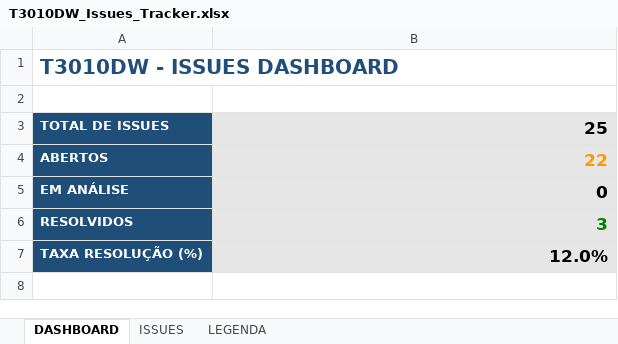
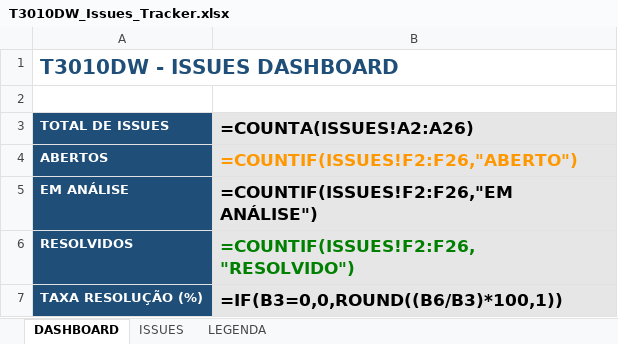
Before and after one commit to DeMello77/issues-tracker, an Excel workbook: T3010DW_Issues_Tracker.xlsx, sheet DASHBOARD, drawn as a sheet; values as stored, in another font and other column widths than the file's, no borders; formulas without a stored value are shown as written; the diff names each change by its address in the sheet, - before the commit and + after, or states it on an @@ line.

```diff
--- a/T3010DW_Issues_Tracker.xlsx (sheet DASHBOARD)
+++ b/T3010DW_Issues_Tracker.xlsx (sheet DASHBOARD)
-B3: 25
+B3: =COUNTA(ISSUES!A2:A26)
-B4 (=COUNTA(ISSUES!A2:A26)): 22
+B4 (=COUNTA(ISSUES!A2:A26)): =COUNTIF(ISSUES!F2:F26,"ABERTO")
-B5 (=COUNTA(ISSUES!A2:A26)): 0
+B5 (=COUNTA(ISSUES!A2:A26)): =COUNTIF(ISSUES!F2:F26,"EM ANÁLISE")
-B6 (=COUNTA(ISSUES!A2:A26)): 3
+B6 (=COUNTA(ISSUES!A2:A26)): =COUNTIF(ISSUES!F2:F26,"RESOLVIDO")
-B7 (=COUNTA(ISSUES!A2:A26)): 12.0%
+B7 (=COUNTA(ISSUES!A2:A26)): =IF(B3=0,0,ROUND((B6/B3)*100,1))
```
Also changed, not shown: sheet ISSUES, 21 other files.
